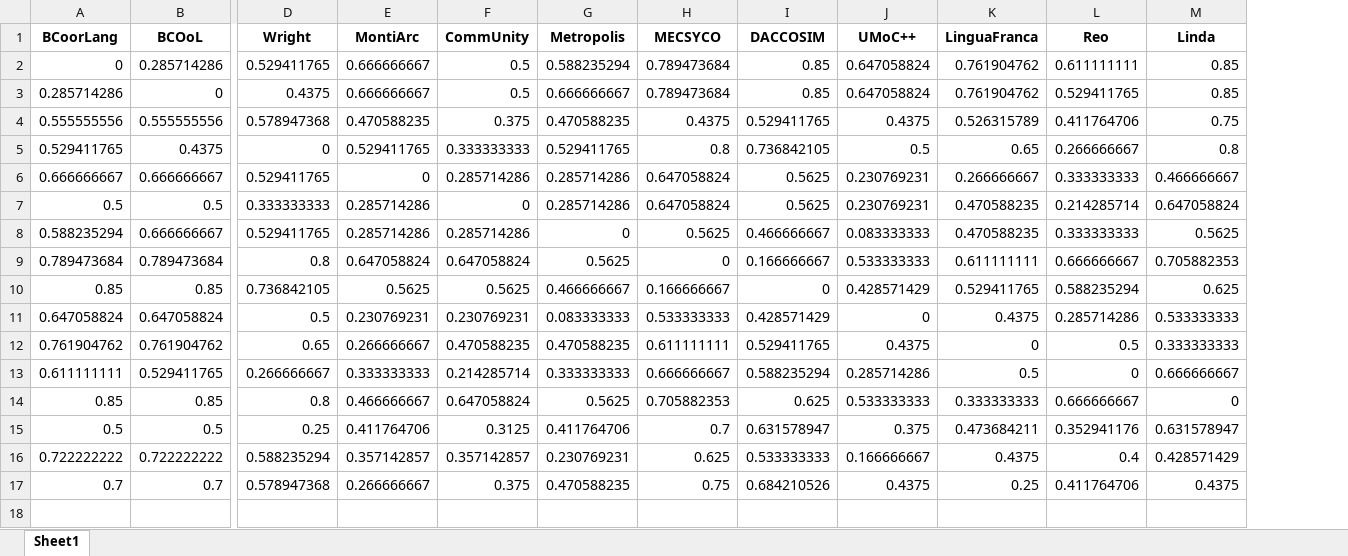
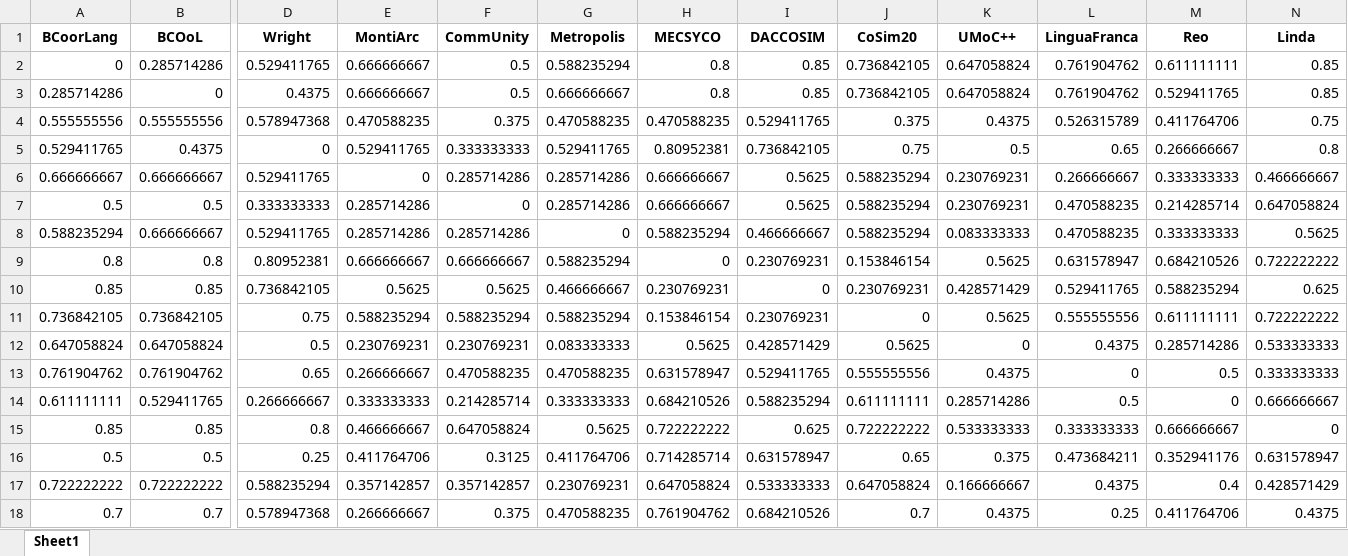
Before and after one commit to timKraeuter/Coordination-2024, an Excel workbook: artifacts/python-scripts/distance/distances.xlsx, sheet Sheet1, drawn as a sheet; only a part is shown, gaps mark what is left out; values as stored, in another font and other column widths than the file's, no borders; removed rows and columns are numbered as before the commit, all else as after; rows hold the shown columns only; the diff names each change by its address in the sheet, - before the commit and + after, or states it on an @@ line.

```diff
--- a/artifacts/python-scripts/distance/distances.xlsx (sheet Sheet1)
+++ b/artifacts/python-scripts/distance/distances.xlsx (sheet Sheet1)
+column J (CoSim20), rows 2-8: 0.736842105 | 0.736842105 | 0.375 | 0.75 | 0.588235294 | 0.588235294 | 0.588235294; row 10: 0.230769231; rows 12-18: 0.5625 | 0.555555556 | 0.611111111 | 0.722222222 | 0.65 | 0.647058824 | 0.7
-H2:H3 (MECSYCO): 0.789473684
+H2:H3 (MECSYCO): 0.8
-H4 (MECSYCO): 0.4375
+H4 (MECSYCO): 0.470588235
-H5 (MECSYCO): 0.8
+H5 (MECSYCO): 0.80952381
-H6:H7 (MECSYCO): 0.647058824
+H6:H7 (MECSYCO): 0.666666667
-H8 (MECSYCO): 0.5625
+H8 (MECSYCO): 0.588235294
-row 9: 0.789473684 | 0.789473684 | 0.8 | 0.647058824 | 0.647058824 | 0.5625 | 0 | 0.166666667 | 0.533333333 | 0.611111111 | 0.666666667 | 0.705882353
+row 9: 0.8 | 0.8 | 0.80952381 | 0.666666667 | 0.666666667 | 0.588235294 | 0 | 0.230769231 | 0.153846154 | 0.5625 | 0.631578947 | 0.684210526 | 0.722222222
-H10 (MECSYCO): 0.166666667
+H10 (MECSYCO): 0.230769231
+row 11: 0.736842105 | 0.736842105 | 0.75 | 0.588235294 | 0.588235294 | 0.588235294 | 0.153846154 | 0.230769231 | 0 | 0.5625 | 0.555555556 | 0.611111111 | 0.722222222
-H12 (MECSYCO): 0.533333333
+H12 (MECSYCO): 0.5625
-H13 (MECSYCO): 0.611111111
+H13 (MECSYCO): 0.631578947
-H14 (MECSYCO): 0.666666667
+H14 (MECSYCO): 0.684210526
-H15 (MECSYCO): 0.705882353
+H15 (MECSYCO): 0.722222222
-H16 (MECSYCO): 0.7
+H16 (MECSYCO): 0.714285714
-H17 (MECSYCO): 0.625
+H17 (MECSYCO): 0.647058824
-H18 (MECSYCO): 0.75
+H18 (MECSYCO): 0.761904762
```
Also changed, not shown: 4 other files.
